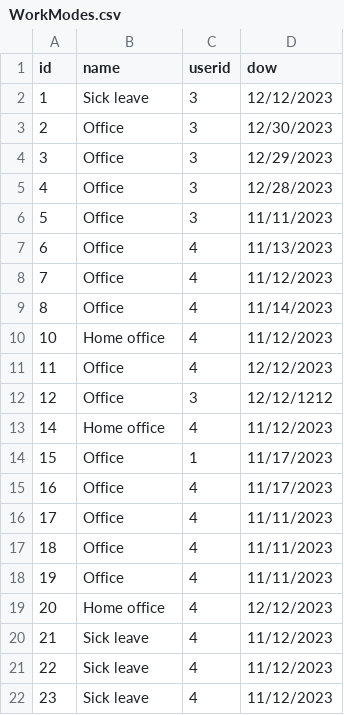
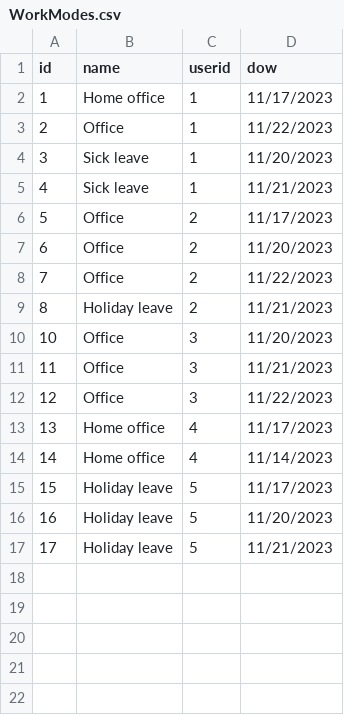
Before and after one commit to infoshareacademy/jcszr11-WeCSharp, a CSV file: Schedulist/WorkModes.csv, drawn as a sheet; only a part is shown; the diff covers the shown part only.

```diff
--- a/Schedulist/WorkModes.csv
+++ b/Schedulist/WorkModes.csv
@@ -1,22 +1,17 @@
 id,name,userid,dow
-1,Sick leave,3,12/12/2023
-2,Office,3,12/30/2023
-3,Office,3,12/29/2023
-4,Office,3,12/28/2023
-5,Office,3,11/11/2023
-6,Office,4,11/13/2023
-7,Office,4,11/12/2023
-8,Office,4,11/14/2023
-10,Home office,4,11/12/2023
-11,Office,4,12/12/2023
-12,Office,3,12/12/1212
-14,Home office,4,11/12/2023
-15,Office,1,11/17/2023
-16,Office,4,11/17/2023
-17,Office,4,11/11/2023
-18,Office,4,11/11/2023
-19,Office,4,11/11/2023
-20,Home office,4,12/12/2023
-21,Sick leave,4,11/12/2023
-22,Sick leave,4,11/12/2023
-23,Sick leave,4,11/12/2023
+1,Home office,1,11/17/2023
+2,Office,1,11/22/2023
+3,Sick leave,1,11/20/2023
+4,Sick leave,1,11/21/2023
+5,Office,2,11/17/2023
+6,Office,2,11/20/2023
+7,Office,2,11/22/2023
+8,Holiday leave,2,11/21/2023
+10,Office,3,11/20/2023
+11,Office,3,11/21/2023
+12,Office,3,11/22/2023
+13,Home office,4,11/17/2023
+14,Home office,4,11/14/2023
+15,Holiday leave,5,11/17/2023
+16,Holiday leave,5,11/20/2023
+17,Holiday leave,5,11/21/2023
```
Also changed, not shown: 15 removed rows elsewhere in this file.
